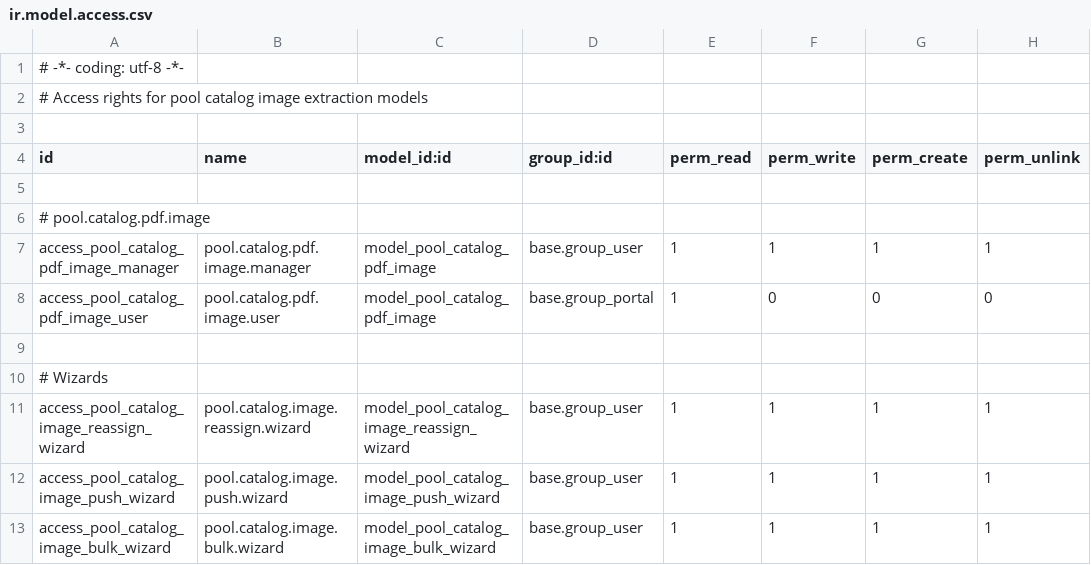
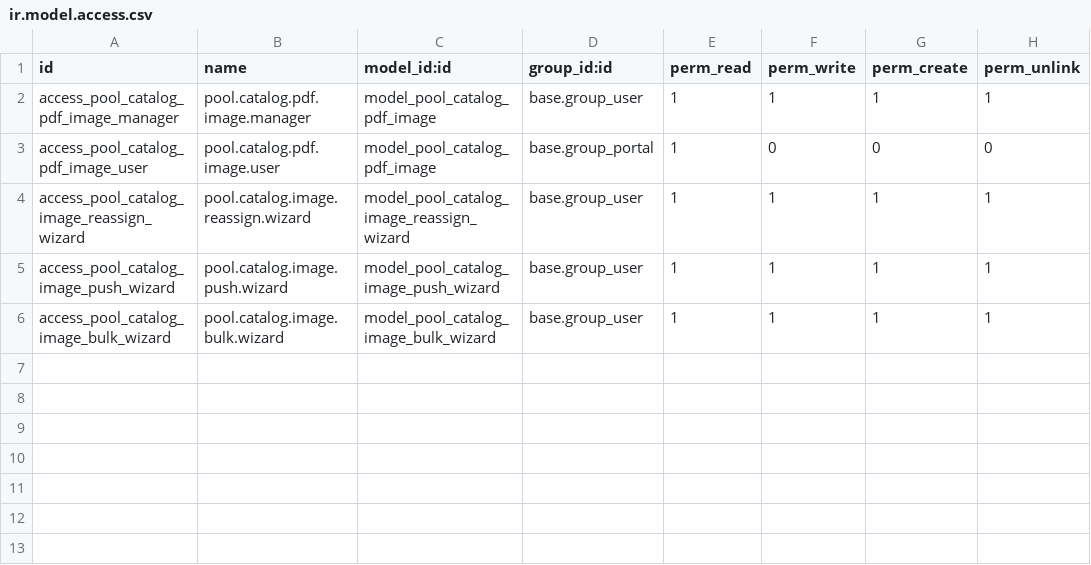
Before and after one commit to Lolirine/Lolirine, a CSV file: lolirine_pool_import_lite/security/ir.model.access.csv, drawn as a sheet.

Commit message:
Clean up ir.model.access.csv by removing comments
Removed comments and unnecessary lines from the access rights file.

```diff
--- a/lolirine_pool_import_lite/security/ir.model.access.csv
+++ b/lolirine_pool_import_lite/security/ir.model.access.csv
@@ -1,11 +1,4 @@
-# -*- coding: utf-8 -*-
-# Access rights for pool catalog image extraction models
-
 id,name,model_id:id,group_id:id,perm_read,perm_write,perm_create,perm_unlink
-
-# pool.catalog.pdf.image
 access_pool_catalog_pdf_image_manager,pool.catalog.pdf.image.manager,model_pool_catalog_pdf_image,base.group_user,1,1,1,1
 access_pool_catalog_pdf_image_user,pool.catalog.pdf.image.user,model_pool_catalog_pdf_image,base.group_portal,1,0,0,0
-
-# Wizards
 access_pool_catalog_image_reassign_wizard,pool.catalog.image.reassign.wizard,model_pool_catalog_image_reassign_wizard,base.group_user,1,1,1,1
```
